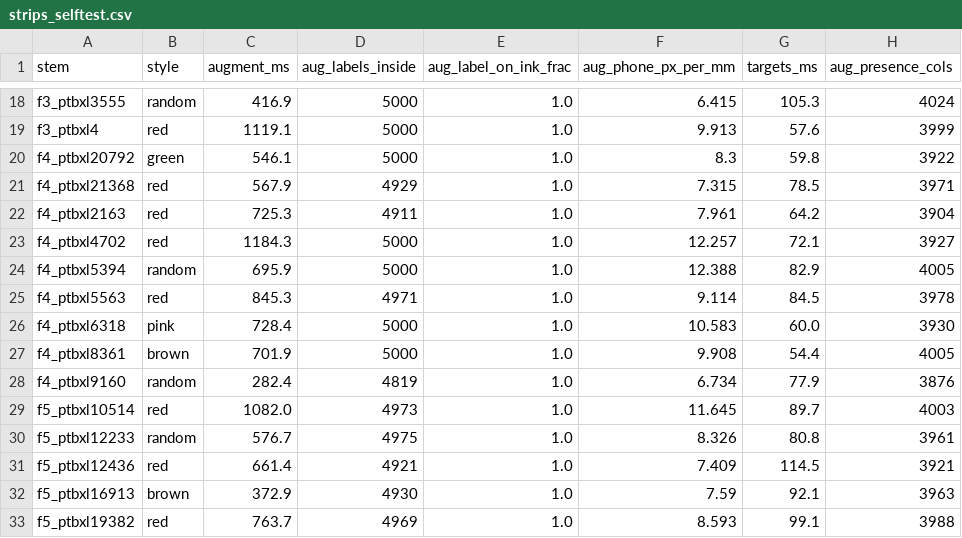
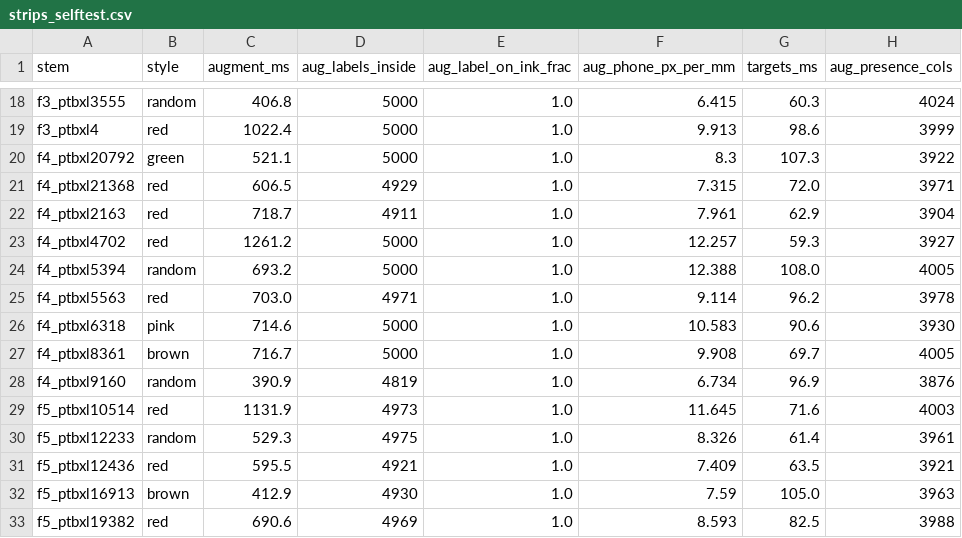
Before and after one commit to maarijbhai/EaCG, a CSV file: results/ml/strips_selftest.csv, drawn as a sheet; only a part is shown, gaps mark what is left out; the diff covers the shown part only; the diff names each change by its address in the sheet, - before the commit and + after, or states it on an @@ line.

Commit message:
results/ml: strips self-test regenerated at 22c82ac (clean tree)
60 of 60 strips keep every label on the carried trace mask under the camera
augmentation.

```diff
--- a/results/ml/strips_selftest.csv
+++ b/results/ml/strips_selftest.csv
-C18 (augment_ms): 416.9
+C18 (augment_ms): 406.8
-G18 (targets_ms): 105.3
+G18 (targets_ms): 60.3
-C19 (augment_ms): 1119.1
+C19 (augment_ms): 1022.4
-G19 (targets_ms): 57.6
+G19 (targets_ms): 98.6
-C20 (augment_ms): 546.1
+C20 (augment_ms): 521.1
-G20 (targets_ms): 59.8
+G20 (targets_ms): 107.3
-C21 (augment_ms): 567.9
+C21 (augment_ms): 606.5
-G21 (targets_ms): 78.5
+G21 (targets_ms): 72.0
-C22 (augment_ms): 725.3
+C22 (augment_ms): 718.7
-G22 (targets_ms): 64.2
+G22 (targets_ms): 62.9
-C23 (augment_ms): 1184.3
+C23 (augment_ms): 1261.2
-G23 (targets_ms): 72.1
+G23 (targets_ms): 59.3
-C24 (augment_ms): 695.9
+C24 (augment_ms): 693.2
-G24 (targets_ms): 82.9
+G24 (targets_ms): 108.0
-C25 (augment_ms): 845.3
+C25 (augment_ms): 703.0
-G25 (targets_ms): 84.5
+G25 (targets_ms): 96.2
-C26 (augment_ms): 728.4
+C26 (augment_ms): 714.6
-G26 (targets_ms): 60.0
+G26 (targets_ms): 90.6
-C27 (augment_ms): 701.9
+C27 (augment_ms): 716.7
-G27 (targets_ms): 54.4
+G27 (targets_ms): 69.7
-C28 (augment_ms): 282.4
+C28 (augment_ms): 390.9
-G28 (targets_ms): 77.9
+G28 (targets_ms): 96.9
-C29 (augment_ms): 1082.0
+C29 (augment_ms): 1131.9
-G29 (targets_ms): 89.7
+G29 (targets_ms): 71.6
-C30 (augment_ms): 576.7
+C30 (augment_ms): 529.3
-G30 (targets_ms): 80.8
+G30 (targets_ms): 61.4
-C31 (augment_ms): 661.4
+C31 (augment_ms): 595.5
-G31 (targets_ms): 114.5
+G31 (targets_ms): 63.5
-C32 (augment_ms): 372.9
+C32 (augment_ms): 412.9
-G32 (targets_ms): 92.1
+G32 (targets_ms): 105.0
-C33 (augment_ms): 763.7
+C33 (augment_ms): 690.6
-G33 (targets_ms): 99.1
+G33 (targets_ms): 82.5
```
Also changed, not shown: 88 edited cells elsewhere in this file, 1 other file.
